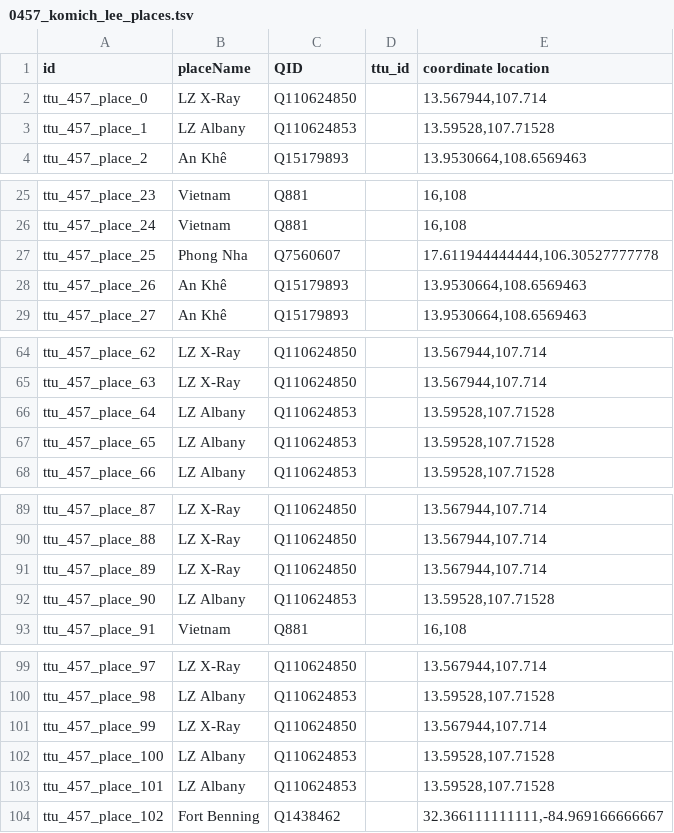
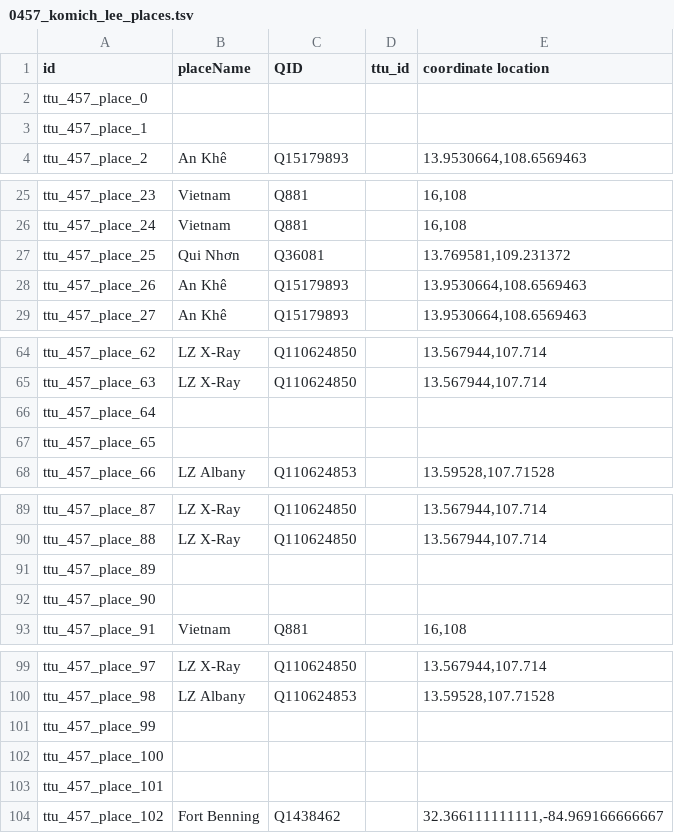
Before and after one commit to Dartmouth-Digital-History-Initiative/VNCA-Encoding, a TSV file: tsv/0457_komich_lee_places.tsv, drawn as a sheet; only a part is shown, gaps mark what is left out; the diff covers the shown part only.

Commit message:
Update 0457_komich_lee_places.tsv

```diff
--- a/tsv/0457_komich_lee_places.tsv
+++ b/tsv/0457_komich_lee_places.tsv
@@ -1,4 +1,4 @@
 id	placeName	QID	ttu_id	coordinate location
-ttu_457_place_0	LZ X-Ray	Q110624850		13.567944,107.714
-ttu_457_place_1	LZ Albany	Q110624853		13.59528,107.71528
+ttu_457_place_0				
+ttu_457_place_1				
 ttu_457_place_2	An Khê	Q15179893		13.9530664,108.6569463
@@ -26,3 +26,3 @@ ttu_457_place_23	Vietnam	Q881		16,108
 ttu_457_place_24	Vietnam	Q881		16,108
-ttu_457_place_25	Phong Nha	Q7560607		17.611944444444,106.30527777778
+ttu_457_place_25	Qui Nhơn	Q36081		13.769581,109.231372
 ttu_457_place_26	An Khê	Q15179893		13.9530664,108.6569463
@@ -65,4 +65,4 @@ ttu_457_place_62	LZ X-Ray	Q110624850		13.567944,107.714
 ttu_457_place_63	LZ X-Ray	Q110624850		13.567944,107.714
-ttu_457_place_64	LZ Albany	Q110624853		13.59528,107.71528
-ttu_457_place_65	LZ Albany	Q110624853		13.59528,107.71528
+ttu_457_place_64				
+ttu_457_place_65				
 ttu_457_place_66	LZ Albany	Q110624853		13.59528,107.71528
@@ -90,4 +90,4 @@ ttu_457_place_87	LZ X-Ray	Q110624850		13.567944,107.714
 ttu_457_place_88	LZ X-Ray	Q110624850		13.567944,107.714
-ttu_457_place_89	LZ X-Ray	Q110624850		13.567944,107.714
-ttu_457_place_90	LZ Albany	Q110624853		13.59528,107.71528
+ttu_457_place_89				
+ttu_457_place_90				
 ttu_457_place_91	Vietnam	Q881		16,108
@@ -100,5 +100,5 @@ ttu_457_place_97	LZ X-Ray	Q110624850		13.567944,107.714
 ttu_457_place_98	LZ Albany	Q110624853		13.59528,107.71528
-ttu_457_place_99	LZ X-Ray	Q110624850		13.567944,107.714
-ttu_457_place_100	LZ Albany	Q110624853		13.59528,107.71528
-ttu_457_place_101	LZ Albany	Q110624853		13.59528,107.71528
+ttu_457_place_99				
+ttu_457_place_100				
+ttu_457_place_101				
 ttu_457_place_102	Fort Benning	Q1438462		32.366111111111,-84.969166666667
```
Also changed, not shown: 3 edited cells elsewhere in this file.
